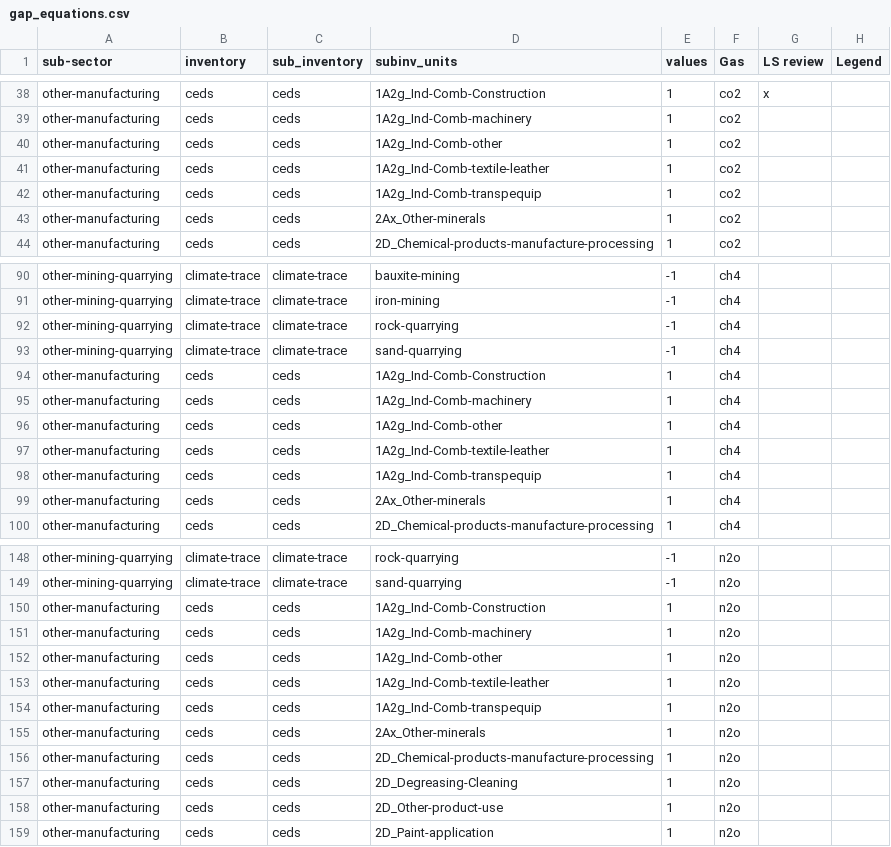
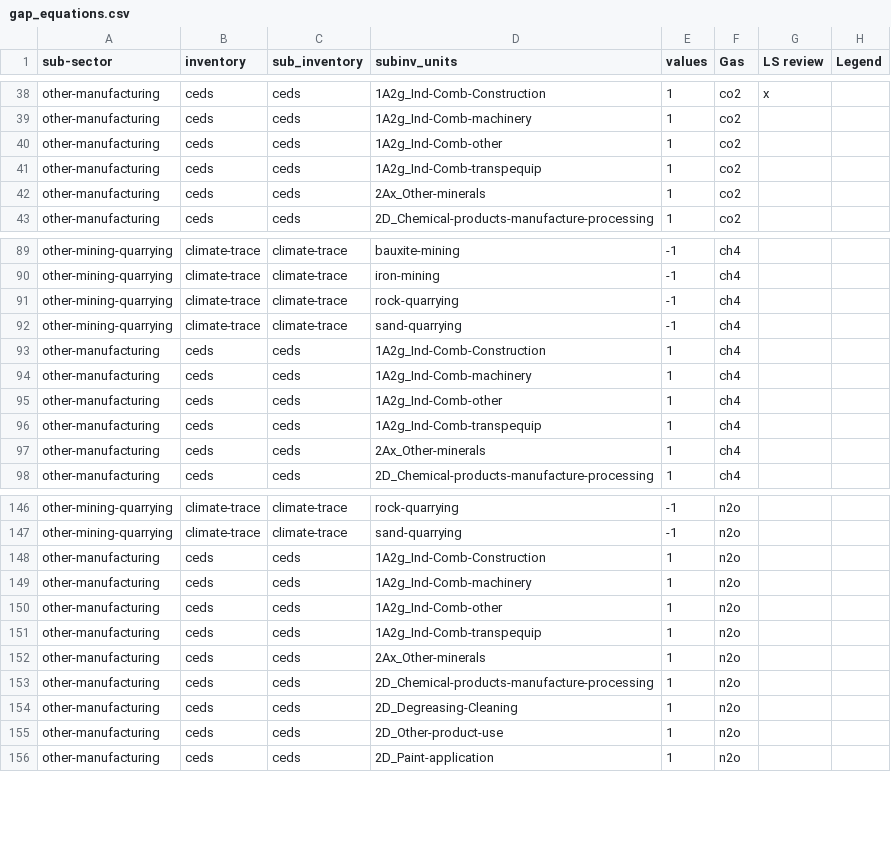
Before and after one commit to WattTime/climate-trace-gapfilling, a CSV file: gap_filling/data/gap_equations.csv, drawn as a sheet; only a part is shown, gaps mark what is left out; the diff names each change by its address in the sheet, - before the commit and + after, or states it on an @@ line.

Commit message:
correct other manufacturing gap equation

```diff
--- a/gap_filling/data/gap_equations.csv
+++ b/gap_filling/data/gap_equations.csv
-row 41: other-manufacturing | ceds | ceds | 1A2g_Ind-Comb-textile-leather | 1 | co2
-row 97: other-manufacturing | ceds | ceds | 1A2g_Ind-Comb-textile-leather | 1 | ch4
-row 153: other-manufacturing | ceds | ceds | 1A2g_Ind-Comb-textile-leather | 1 | n2o
```
